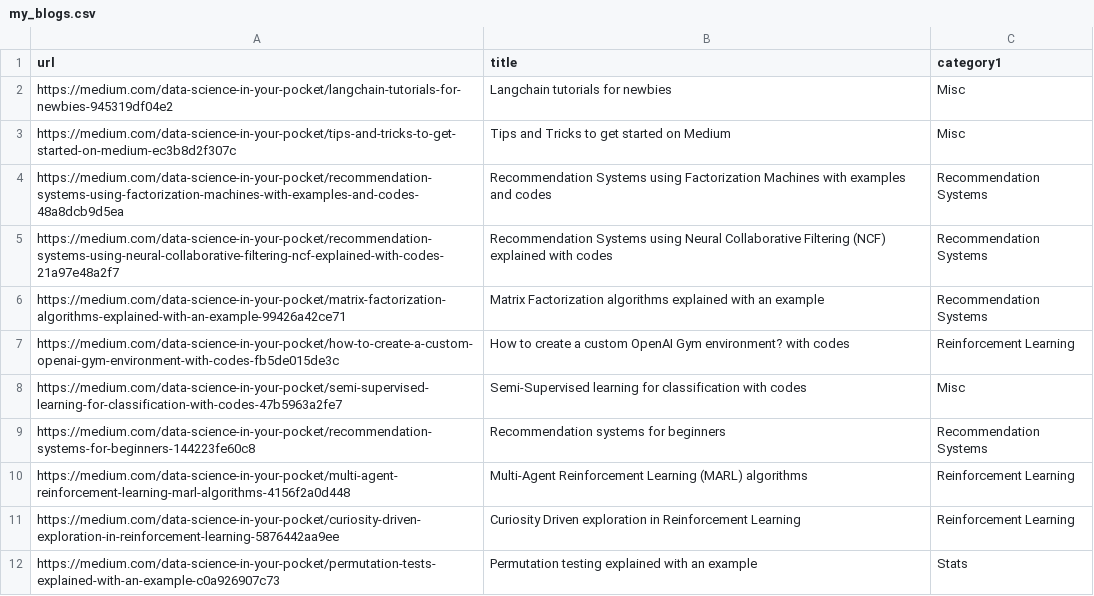
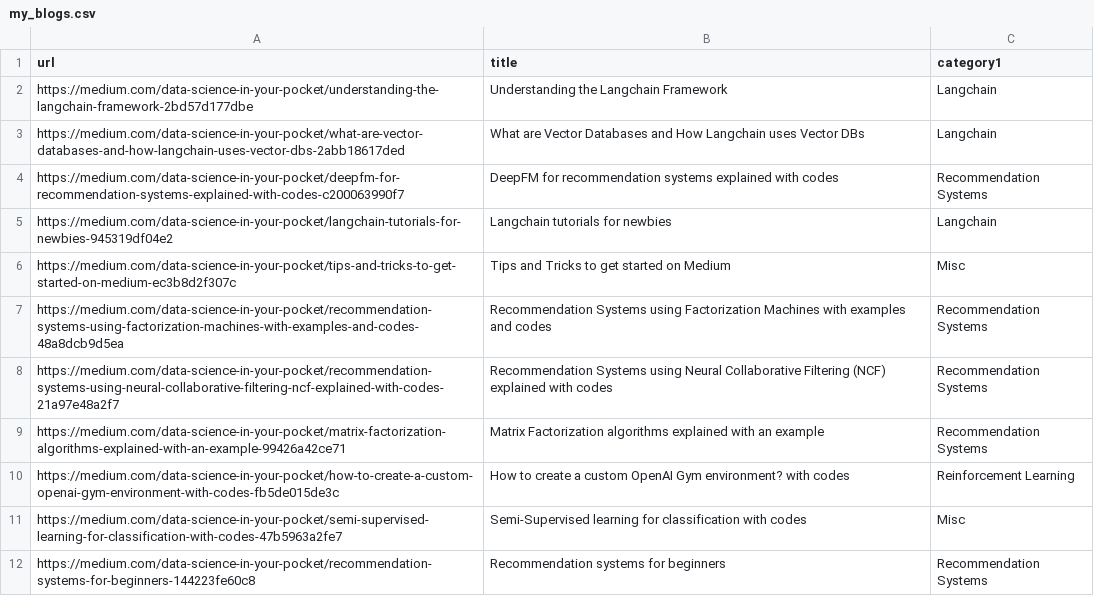
Before and after one commit to mehulgupta2016154/resume_builder, a CSV file: pdfs/my_blogs.csv, drawn as a sheet; only a part is shown; the shorter side is filled out with more unchanged rows.

Commit message:
Update my_blogs.csv

```diff
--- a/pdfs/my_blogs.csv
+++ b/pdfs/my_blogs.csv
@@ -1,3 +1,6 @@
 url,title,category1
-https://medium.com/data-science-in-your-pocket/langchain-tutorials-for-newbies-945319df04e2,Langchain tutorials for newbies,Misc
+https://medium.com/data-science-in-your-pocket/understanding-the-langchain-framework-2bd57d177dbe,Understanding the Langchain Framework,Langchain
+https://medium.com/data-science-in-your-pocket/what-are-vector-databases-and-how-langchain-uses-vector-dbs-2abb18617ded,What are Vector Databases and How Langchain uses Vector DBs,Langchain
+https://medium.com/data-science-in-your-pocket/deepfm-for-recommendation-systems-explained-with-codes-c200063990f7,DeepFM for recommendation systems explained with codes,Recommendation Systems
+https://medium.com/data-science-in-your-pocket/langchain-tutorials-for-newbies-945319df04e2,Langchain tutorials for newbies,Langchain
 https://medium.com/data-science-in-your-pocket/tips-and-tricks-to-get-started-on-medium-ec3b8d2f307c,Tips and Tricks to get started on Medium,Misc
```
